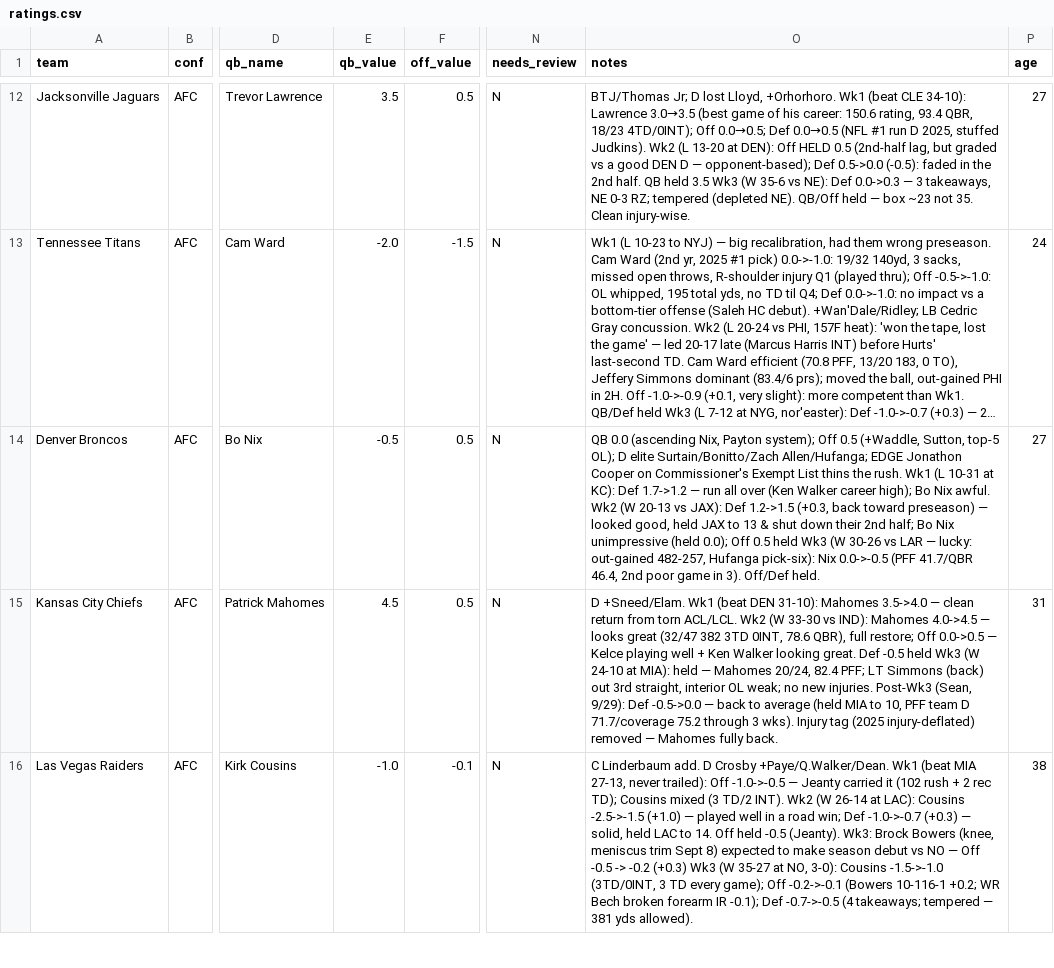
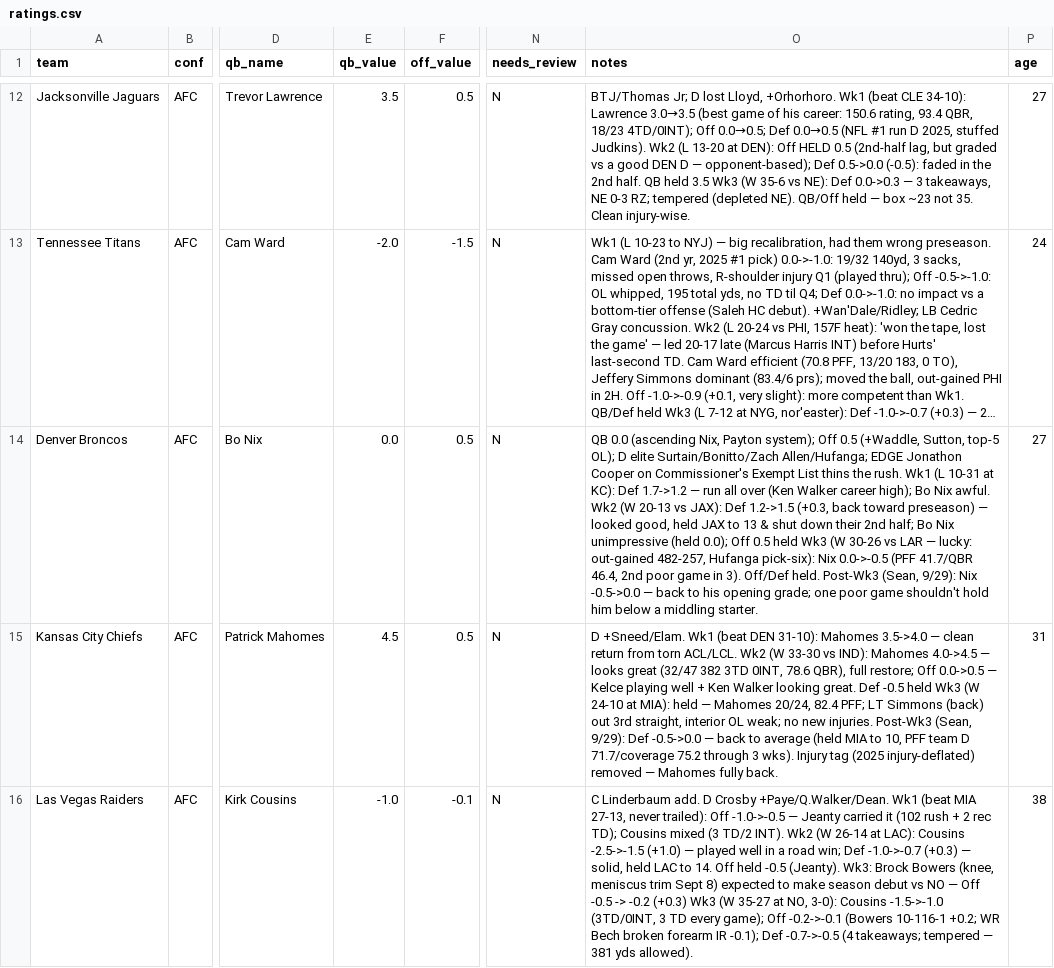
Before and after one commit to mccabe206-ops/Postgame_Outlet, a CSV file: data/ratings.csv, drawn as a sheet; only a part is shown, gaps mark what is left out; long unchanged cells end in …; the diff covers the shown part only; the diff names each change by its address in the sheet, - before the commit and + after, or states it on an @@ line.

```diff
--- a/data/ratings.csv
+++ b/data/ratings.csv
-E14 (qb_value): -0.5
+E14 (qb_value): 0.0
-O14 (notes): …Off/Def held.
+O14 (notes): …Off/Def held. Post-Wk3 (Sean, 9/29): Nix -0.5->0.0 — back to his opening grade; one poor game shouldn't hold him below a middling starter.
```
Also changed, not shown: 3 edited cells elsewhere in this file, 3 other files.
